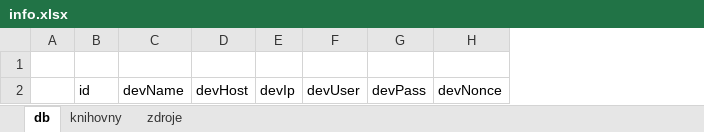
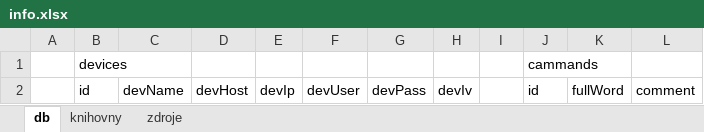
Before and after one commit to jir14/micoto, an Excel workbook: info.xlsx, sheet db, drawn as a sheet; values as stored, in another font and other column widths than the file's, no borders; removed rows and columns are numbered as before the commit, all else as after; the diff names each change by its address in the sheet, - before the commit and + after, or states it on an @@ line.

```diff
--- a/info.xlsx (sheet db)
+++ b/info.xlsx (sheet db)
-column H, row 2: devNonce
+column H, row 2: devIv
+column I, empty
+column J, rows 1-2: cammands | id
+column K, row 2: fullWord
+column L, row 2: comment
-row 1: (empty)
+row 1:  | devices |  |  |  |  |  |  |  | cammands
```
Also changed, not shown: sheet zdroje, sheet knihovny, 4 other files.
